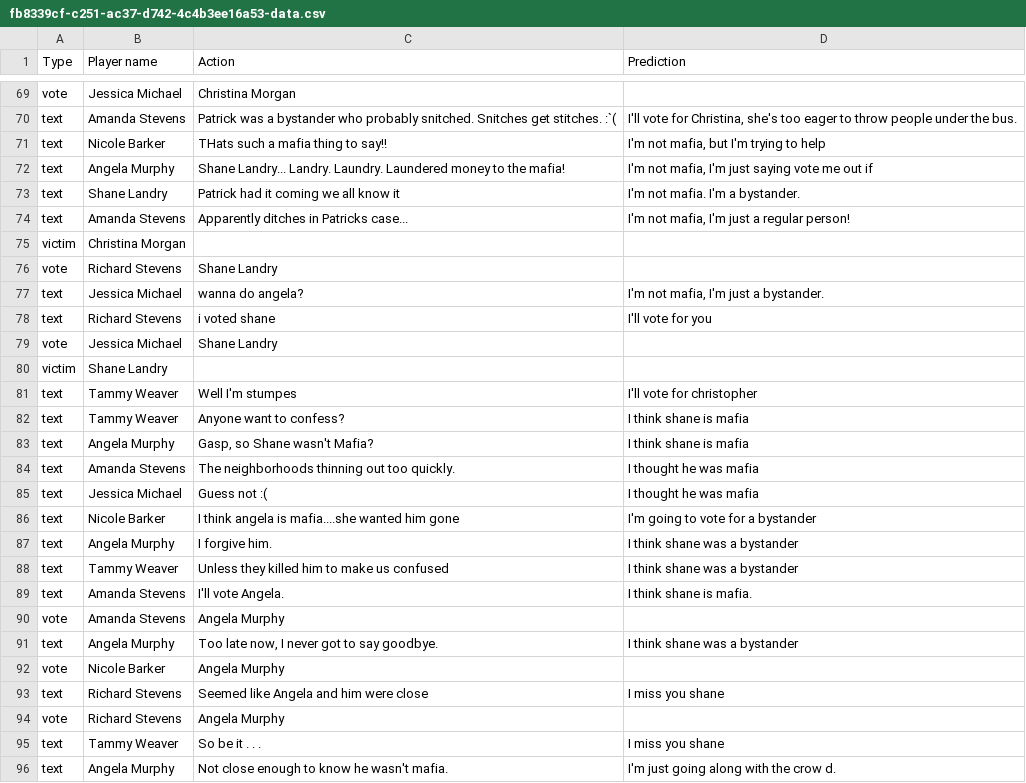
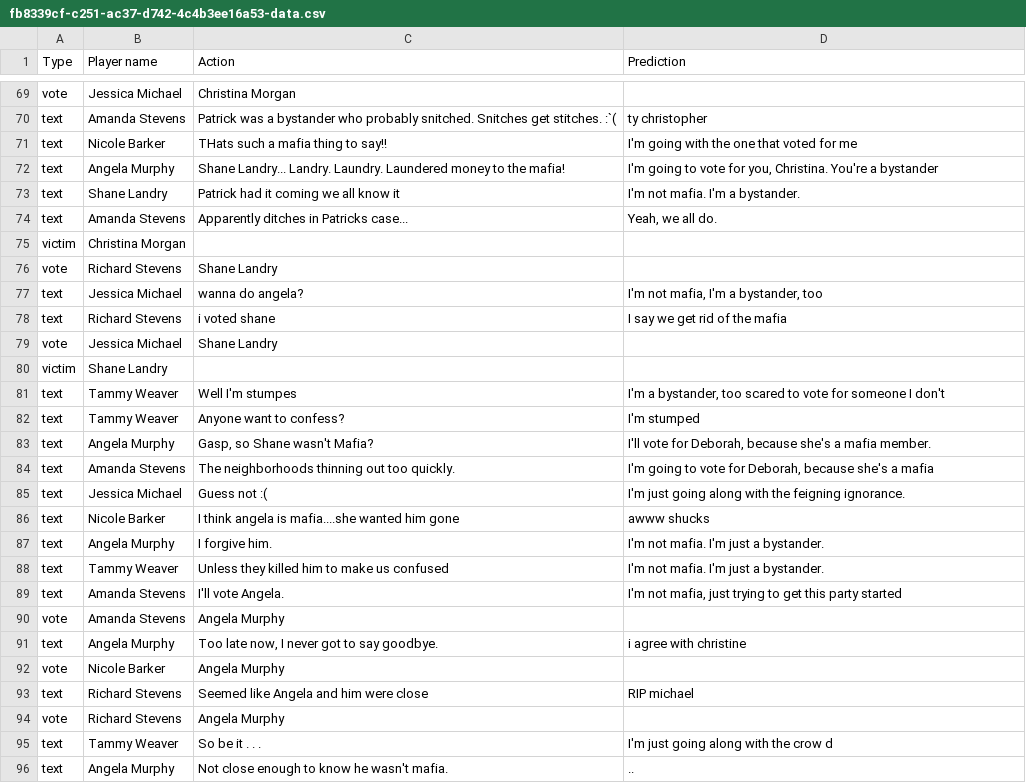
Before and after one commit to niveck/Mafia-Project, a CSV file: predictions/t5_large_10_epochs_with_structured/beam_search_4/fb8339cf-c251-ac37-d742-4c4b3ee16a53-data.csv, drawn as a sheet; only a part is shown, gaps mark what is left out; the diff covers the shown part only; the diff names each change by its address in the sheet, - before the commit and + after, or states it on an @@ line.

Commit message:
organized predictions for fixed 10 epochs with structured

```diff
--- a/predictions/t5_large_10_epochs_with_structured/beam_search_4/fb8339cf-c251-ac37-d742-4c4b3ee16a53-data.csv
+++ b/predictions/t5_large_10_epochs_with_structured/beam_search_4/fb8339cf-c251-ac37-d742-4c4b3ee16a53-data.csv
-D70 (Prediction): I'll vote for Christina, she's too eager to throw people under the bus.
+D70 (Prediction): ty christopher
-D71 (Prediction): I'm not mafia, but I'm trying to help
+D71 (Prediction): I'm going with the one that voted for me
-D72 (Prediction): I'm not mafia, I'm just saying vote me out if
+D72 (Prediction): I'm going to vote for you, Christina. You're a bystander
-D74 (Prediction): I'm not mafia, I'm just a regular person!
+D74 (Prediction): Yeah, we all do.
-D77 (Prediction): I'm not mafia, I'm just a bystander.
+D77 (Prediction): I'm not mafia, I'm a bystander, too
-D78 (Prediction): I'll vote for you
+D78 (Prediction): I say we get rid of the mafia
-D81 (Prediction): I'll vote for christopher
+D81 (Prediction): I'm a bystander, too scared to vote for someone I don't
-D82 (Prediction): I think shane is mafia
+D82 (Prediction): I'm stumped
-D83 (Prediction): I think shane is mafia
+D83 (Prediction): I'll vote for Deborah, because she's a mafia member.
-D84 (Prediction): I thought he was mafia
+D84 (Prediction): I'm going to vote for Deborah, because she's a mafia
-D85 (Prediction): I thought he was mafia
+D85 (Prediction): I'm just going along with the feigning ignorance.
-D86 (Prediction): I'm going to vote for a bystander
+D86 (Prediction): awww shucks
-D87:D88 (Prediction): I think shane was a bystander
+D87:D88 (Prediction): I'm not mafia. I'm just a bystander.
-D89 (Prediction): I think shane is mafia.
+D89 (Prediction): I'm not mafia, just trying to get this party started
-D91 (Prediction): I think shane was a bystander
+D91 (Prediction): i agree with christine
-D93 (Prediction): I miss you shane
+D93 (Prediction): RIP michael
-D95 (Prediction): I miss you shane
+D95 (Prediction): I'm just going along with the crow d
-D96 (Prediction): I'm just going along with the crow d.
+D96 (Prediction): ..
```
Also changed, not shown: 41 edited cells elsewhere in this file, 3 other files.
